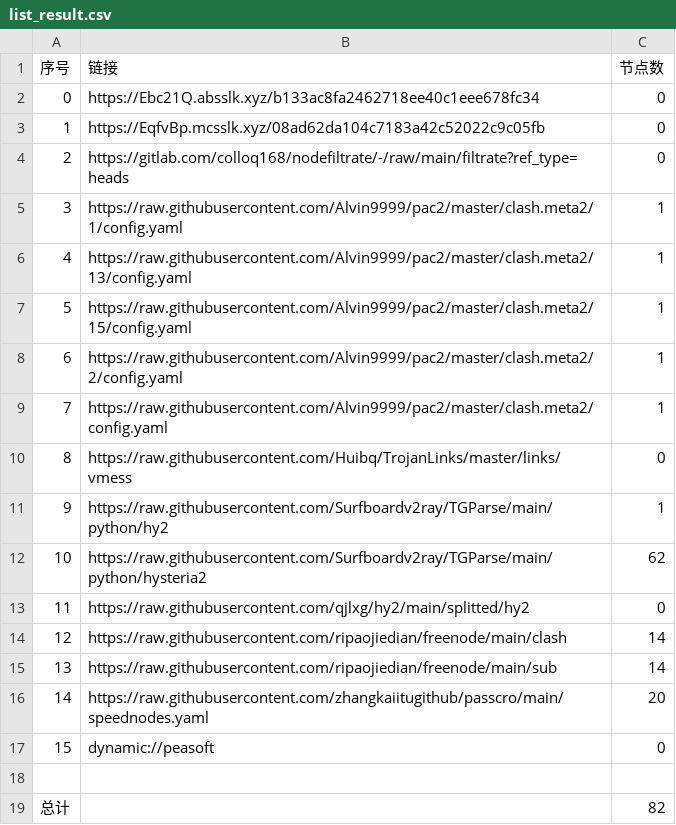
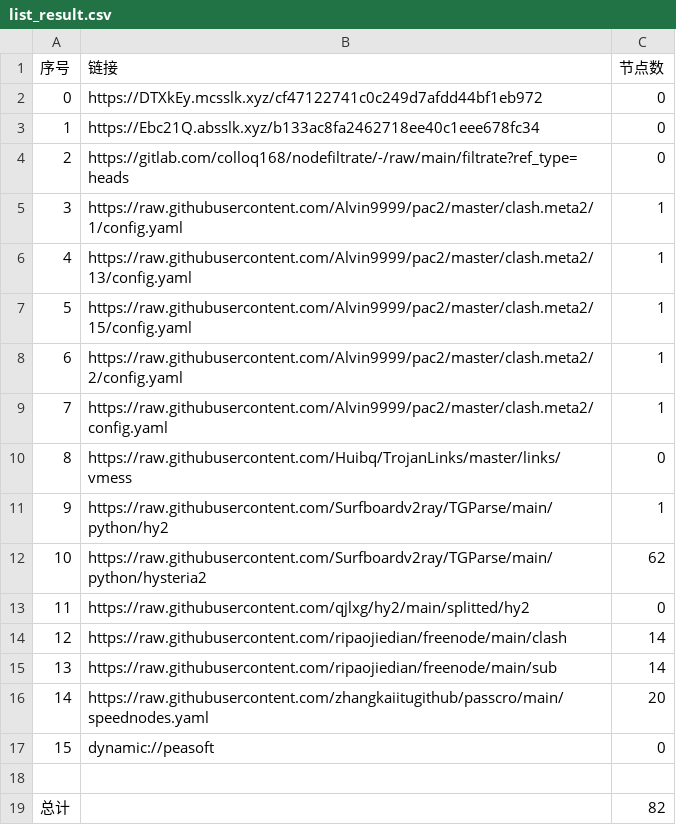
Before and after one commit to leo-qin815/AutoMergePublicNodes, a CSV file: list_result.csv, drawn as a sheet.

```diff
--- a/list_result.csv
+++ b/list_result.csv
@@ -1,4 +1,4 @@
 序号,链接,节点数
-0,https://Ebc21Q.absslk.xyz/b133ac8fa2462718ee40c1eee678fc34,0
-1,https://EqfvBp.mcsslk.xyz/08ad62da104c7183a42c52022c9c05fb,0
+0,https://DTXkEy.mcsslk.xyz/cf47122741c0c249d7afdd44bf1eb972,0
+1,https://Ebc21Q.absslk.xyz/b133ac8fa2462718ee40c1eee678fc34,0
 2,https://gitlab.com/colloq168/nodefiltrate/-/raw/main/filtrate?ref_type=heads,0
```
Also changed, not shown: 3 other files.
